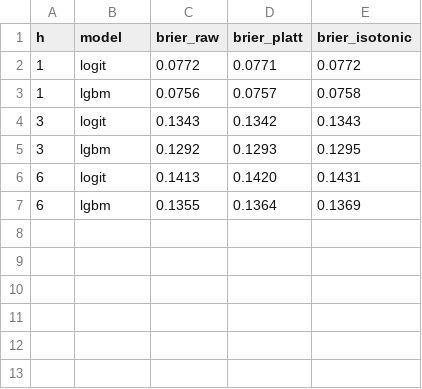
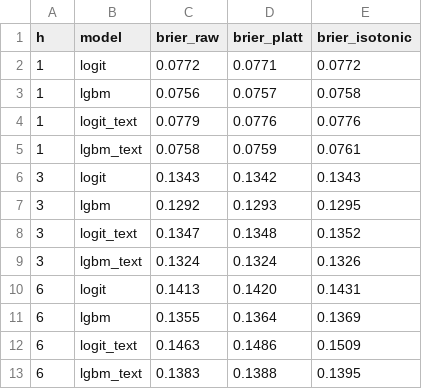
Before and after one commit to itpsychologist/Analysis-of-air-raid-alerts, a CSV file: reports/results/calibration_check.csv, drawn as a sheet.

```diff
--- a/reports/results/calibration_check.csv
+++ b/reports/results/calibration_check.csv
@@ -3,5 +3,11 @@ h,model,brier_raw,brier_platt,brier_isotonic
 1,lgbm,0.0756,0.0757,0.0758
+1,logit_text,0.0779,0.0776,0.0776
+1,lgbm_text,0.0758,0.0759,0.0761
 3,logit,0.1343,0.1342,0.1343
 3,lgbm,0.1292,0.1293,0.1295
+3,logit_text,0.1347,0.1348,0.1352
+3,lgbm_text,0.1324,0.1324,0.1326
 6,logit,0.1413,0.1420,0.1431
 6,lgbm,0.1355,0.1364,0.1369
+6,logit_text,0.1463,0.1486,0.1509
+6,lgbm_text,0.1383,0.1388,0.1395
```
Also changed, not shown: reports/results/backtest.csv, reports/results/model_selection.csv, 12 other files.
